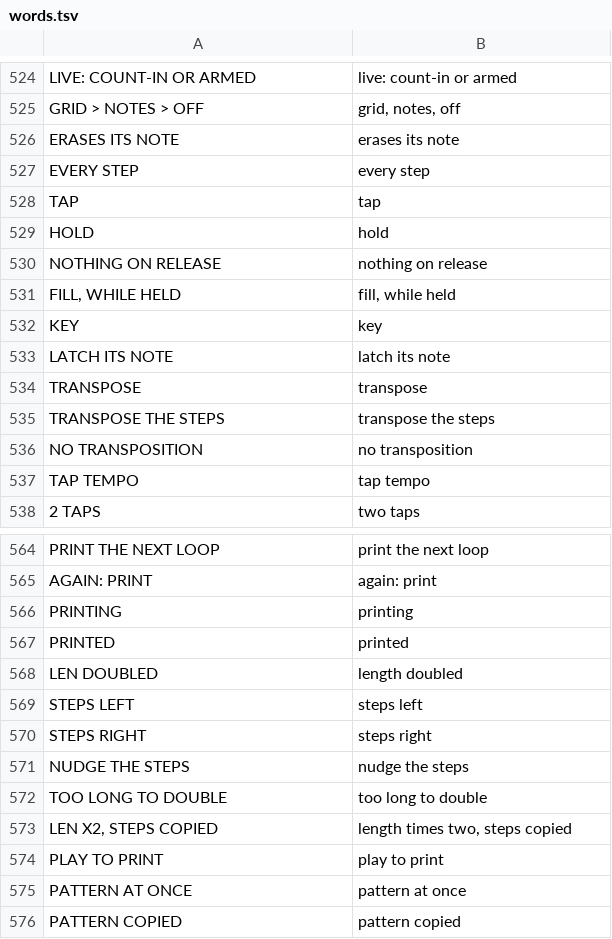
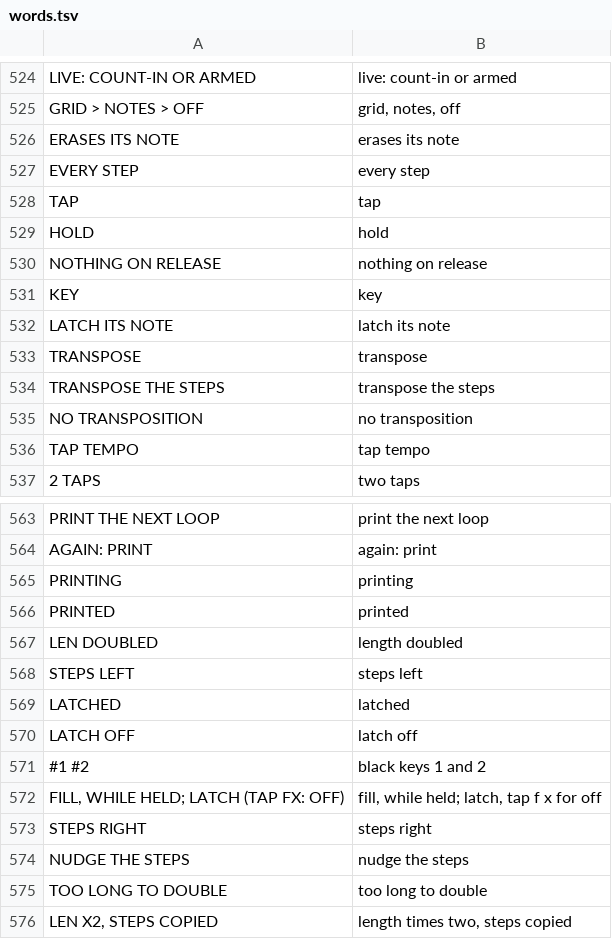
Before and after one commit to F0nski/quartz, a TSV file: app/words.tsv, drawn as a sheet; only a part is shown, gaps mark what is left out; the shorter side is filled out with more unchanged rows; removed rows and columns are numbered as before the commit, all else as after; the diff names each change by its address in the sheet, - before the commit and + after, or states it on an @@ line.

Commit message:
LATCH: FX held, black key 2 keeps the punch-ins held after their keys and FX, until a tap on FX (not TAPE STOP, DELAY THROW, FREEZE)

```diff
--- a/app/words.tsv
+++ b/app/words.tsv
-row 531: FILL, WHILE HELD | fill, while held
+row 569: LATCHED | latched
+row 570: LATCH OFF | latch off
+row 571: #1 #2 | black keys 1 and 2
+row 572: FILL, WHILE HELD; LATCH (TAP FX: OFF) | fill, while held; latch, tap f x for off
```
Also changed, not shown: 5 other files.
